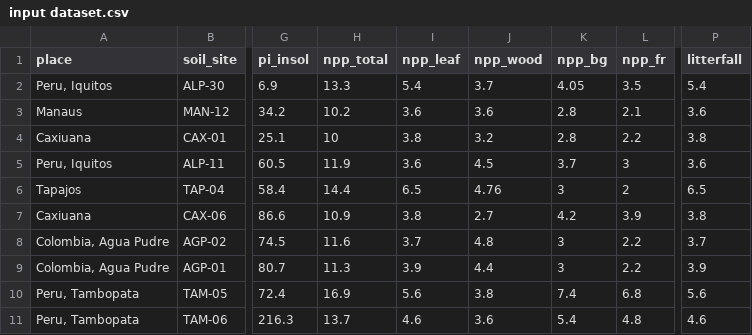
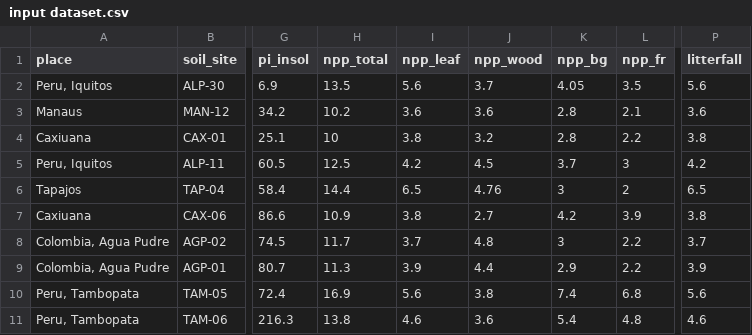
Before and after one commit to tatireichert/CCM, a CSV file: input dataset.csv, drawn as a sheet; only a part is shown, gaps mark what is left out; the diff names each change by its address in the sheet, - before the commit and + after, or states it on an @@ line.

Commit message:
Add files via upload

```diff
--- a/input dataset.csv
+++ b/input dataset.csv
-H2 (npp_total): 13.3
+H2 (npp_total): 13.5
-I2 (npp_leaf): 5.4
+I2 (npp_leaf): 5.6
-P2 (litterfall): 5.4
+P2 (litterfall): 5.6
-H5 (npp_total): 11.9
+H5 (npp_total): 12.5
-I5 (npp_leaf): 3.6
+I5 (npp_leaf): 4.2
-P5 (litterfall): 3.6
+P5 (litterfall): 4.2
-H8 (npp_total): 11.6
+H8 (npp_total): 11.7
-K9 (npp_bg): 3
+K9 (npp_bg): 2.9
-H11 (npp_total): 13.7
+H11 (npp_total): 13.8
```
